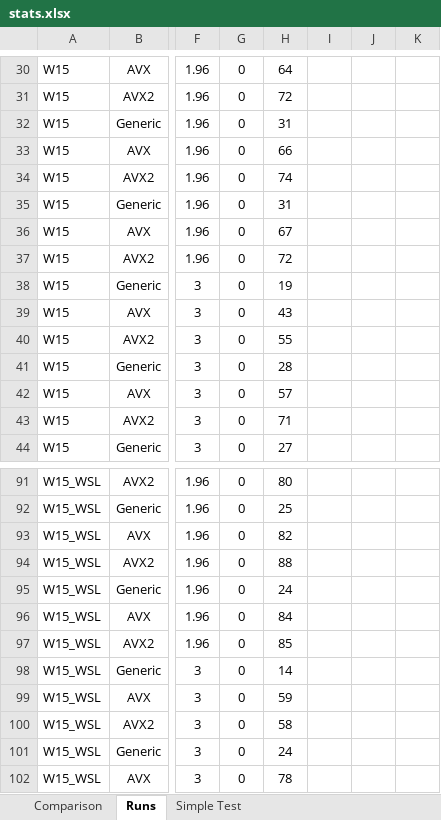
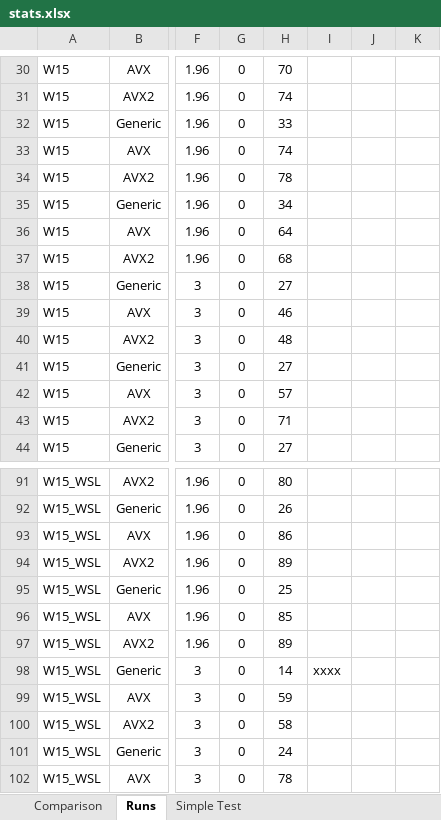
Before and after one commit to microsoft/qsharp-runtime, an Excel workbook: src/Simulation/Native/stats.xlsx, sheet Runs, drawn as a sheet; only a part is shown, gaps mark what is left out; values as stored, in another font and other column widths than the file's, no borders; conditional formats not drawn; the diff covers the shown part only; the diff names each change by its address in the sheet, - before the commit and + after, or states it on an @@ line.

```diff
--- a/src/Simulation/Native/stats.xlsx (sheet Runs)
+++ b/src/Simulation/Native/stats.xlsx (sheet Runs)
-H30: 64
+H30: 70
-H31: 72
+H31: 74
-H32: 31
+H32: 33
-H33: 66
+H33: 74
-H34: 74
+H34: 78
-H35: 31
+H35: 34
-H36: 67
+H36: 64
-H37: 72
+H37: 68
-H38: 19
+H38: 27
-H39: 43
+H39: 46
-H40: 55
+H40: 48
-H41: 28
+H41: 27
-H92: 25
+H92: 26
-H93: 82
+H93: 86
-H94: 88
+H94: 89
-H95: 24
+H95: 25
-H96: 84
+H96: 85
-H97: 85
+H97: 89
-I98: (empty)
+I98: xxxx
```
Also changed, not shown: 42 edited cells elsewhere in this sheet, 2 other files.
